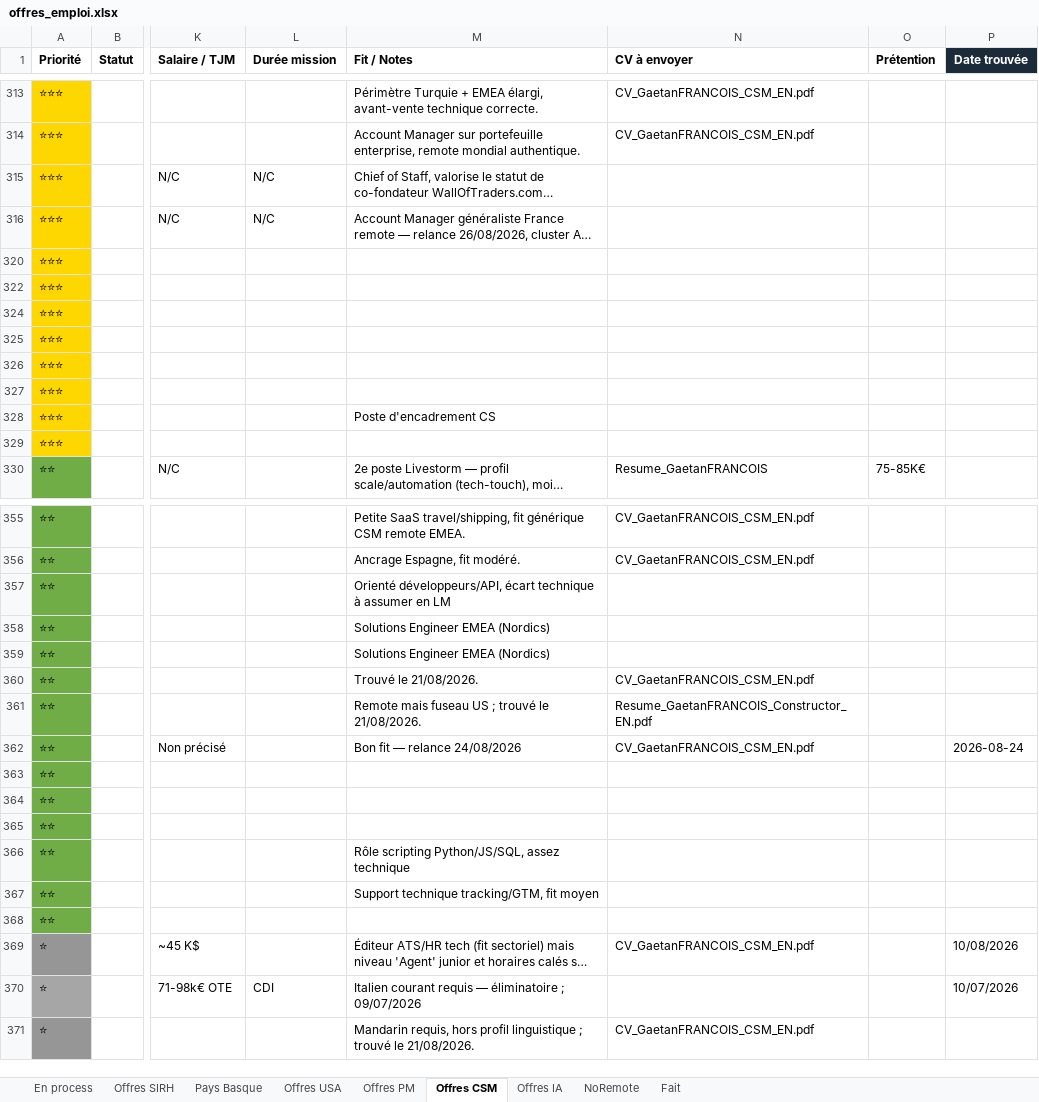
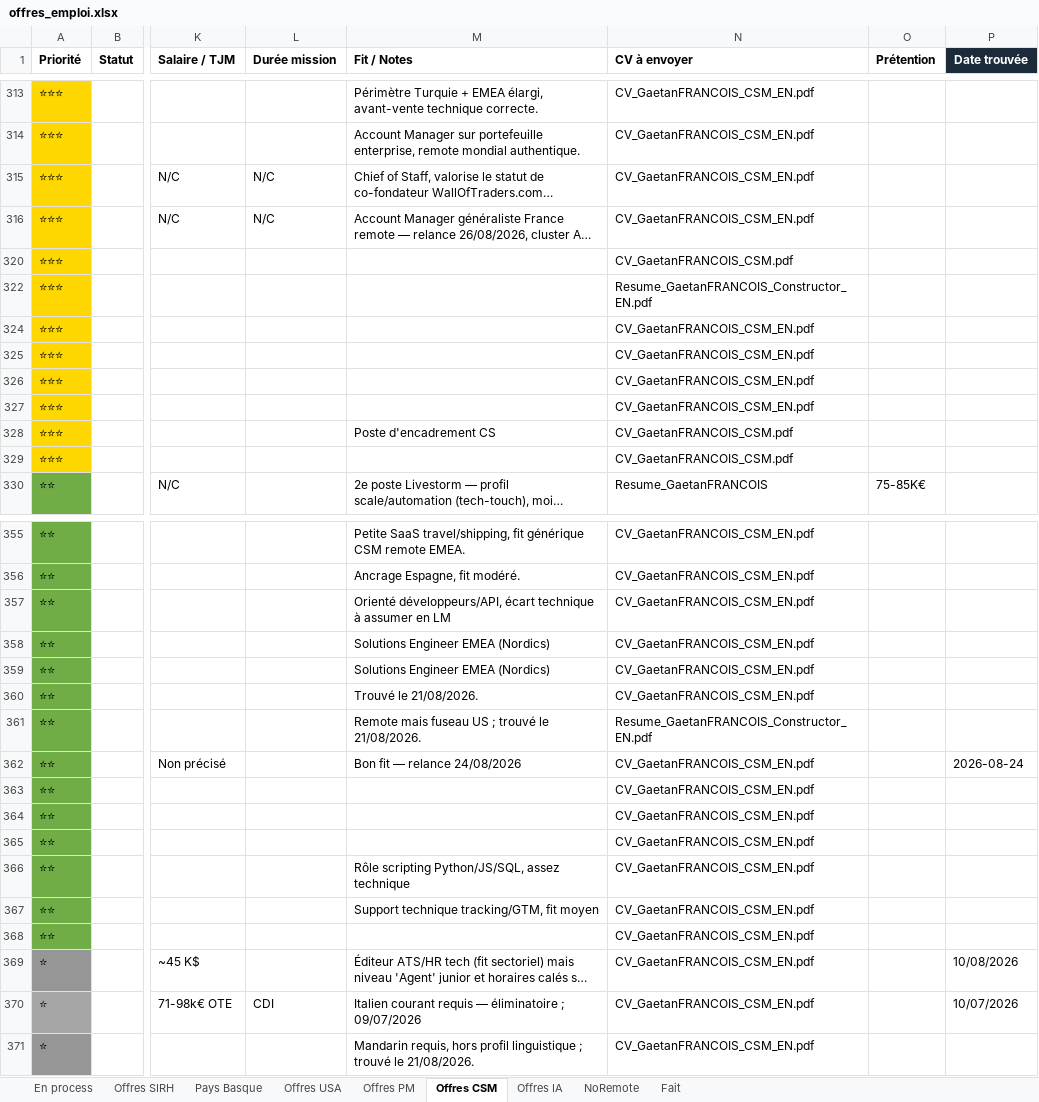
Before and after one commit to MisterZogs/recherche-taf, an Excel workbook: offres_emploi.xlsx, sheet Offres CSM, drawn as a sheet; only a part is shown, gaps mark what is left out; long unchanged cells end in …; values as stored, in another font and other column widths than the file's, no borders; the diff covers the shown part only; the diff names each change by its address in the sheet, - before the commit and + after, or states it on an @@ line.

```diff
--- a/offres_emploi.xlsx (sheet Offres CSM)
+++ b/offres_emploi.xlsx (sheet Offres CSM)
-N315:N316 (CV à envoyer): (empty)
+N315:N316 (CV à envoyer): CV_GaetanFRANCOIS_CSM_EN.pdf
-N320 (CV à envoyer): (empty)
+N320 (CV à envoyer): CV_GaetanFRANCOIS_CSM.pdf
-N322 (CV à envoyer): (empty)
+N322 (CV à envoyer): Resume_GaetanFRANCOIS_Constructor_EN.pdf
-N324:N327 (CV à envoyer): (empty)
+N324:N327 (CV à envoyer): CV_GaetanFRANCOIS_CSM_EN.pdf
-N328:N329 (CV à envoyer): (empty)
+N328:N329 (CV à envoyer): CV_GaetanFRANCOIS_CSM.pdf
-N357:N359 (CV à envoyer): (empty)
+N357:N359 (CV à envoyer): CV_GaetanFRANCOIS_CSM_EN.pdf
-N363:N368 (CV à envoyer): (empty)
+N363:N368 (CV à envoyer): CV_GaetanFRANCOIS_CSM_EN.pdf
-N370 (CV à envoyer): (empty)
+N370 (CV à envoyer): CV_GaetanFRANCOIS_CSM_EN.pdf
```
Also changed, not shown: 19 edited cells elsewhere in this sheet, sheet Offres SIRH, sheet Offres IA, sheet Offres USA, sheet Pays Basque, sheet Offres PM, hidden cells.
